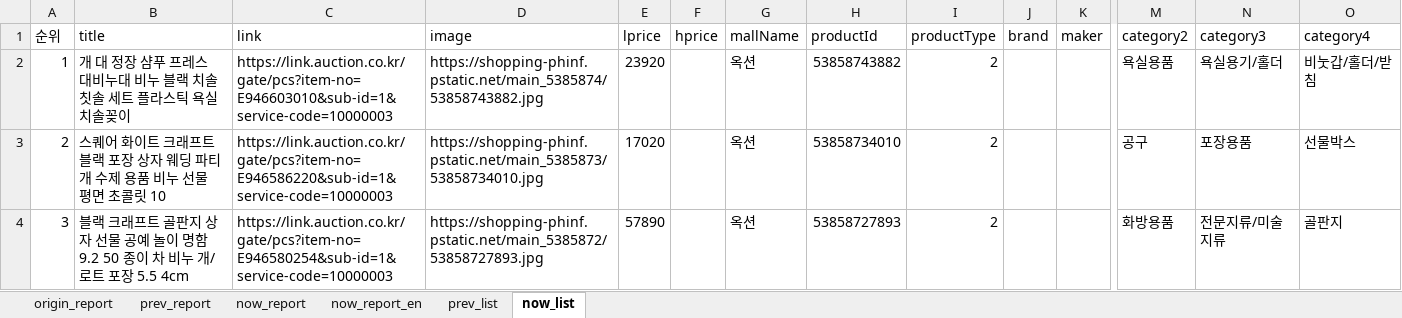
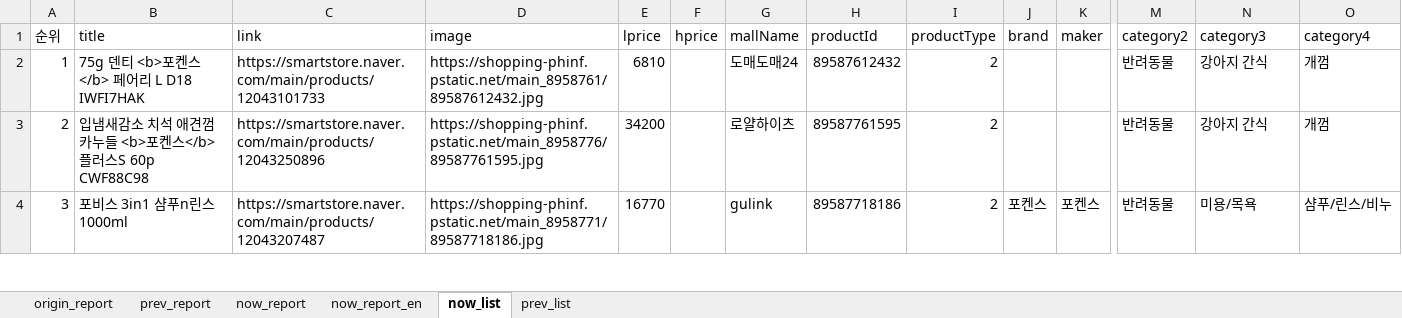
Before and after one commit to onizuka-38/ai_x, an Excel workbook: source/09_GenerativeAI_RPA/genai_rpa.xlsx, sheet now_list, drawn as a sheet; only a part is shown, gaps mark what is left out; values as stored, in another font and other column widths than the file's, no borders; the diff covers the shown part only; the diff names each change by its address in the sheet, - before the commit and + after, or states it on an @@ line.

```diff
--- a/source/09_GenerativeAI_RPA/genai_rpa.xlsx (sheet now_list)
+++ b/source/09_GenerativeAI_RPA/genai_rpa.xlsx (sheet now_list)
@@ sheet tab order changed: origin_report | prev_report | now_report | now_report_en | now_list | prev_list @@
-B2 (title): 개 대 정장 샴푸 프레스 대비누대 비누 블랙 치솔 칫솔 세트 플라스틱 욕실 치솔꽂이
+B2 (title): 75g 덴티 <b>포켄스</b> 페어리 L D18 IWFI7HAK
-C2 (link): https://link.auction.co.kr/gate/pcs?item-no=E946603010&sub-id=1&service-code=10000003
+C2 (link): https://smartstore.naver.com/main/products/12043101733
-D2 (image): https://shopping-phinf.pstatic.net/main_5385874/53858743882.jpg
+D2 (image): https://shopping-phinf.pstatic.net/main_8958761/89587612432.jpg
-E2 (lprice): 23920
+E2 (lprice): 6810
-G2 (mallName): 옥션
+G2 (mallName): 도매도매24
-H2 (productId): 53858743882
+H2 (productId): 89587612432
-M2 (category2): 욕실용품
+M2 (category2): 반려동물
-N2 (category3): 욕실용기/홀더
+N2 (category3): 강아지 간식
-O2 (category4): 비눗갑/홀더/받침
+O2 (category4): 개껌
-B3 (title): 스퀘어 화이트 크래프트 블랙 포장 상자 웨딩 파티 개 수제 용품 비누 선물 평면 초콜릿 10
+B3 (title): 입냄새감소 치석 애견껌 카누들 <b>포켄스</b> 플러스S 60p CWF88C98
-C3 (link): https://link.auction.co.kr/gate/pcs?item-no=E946586220&sub-id=1&service-code=10000003
+C3 (link): https://smartstore.naver.com/main/products/12043250896
-D3 (image): https://shopping-phinf.pstatic.net/main_5385873/53858734010.jpg
+D3 (image): https://shopping-phinf.pstatic.net/main_8958776/89587761595.jpg
-E3 (lprice): 17020
+E3 (lprice): 34200
-G3 (mallName): 옥션
+G3 (mallName): 로얄하이츠
-H3 (productId): 53858734010
+H3 (productId): 89587761595
-M3 (category2): 공구
+M3 (category2): 반려동물
-N3 (category3): 포장용품
+N3 (category3): 강아지 간식
-O3 (category4): 선물박스
+O3 (category4): 개껌
-B4 (title): 블랙 크래프트 골판지 상자 선물 공예 놀이 명함 9.2 50 종이 차 비누 개/로트 포장 5.5 4cm
+B4 (title): 포비스 3in1 샴푸n린스 1000ml
-C4 (link): https://link.auction.co.kr/gate/pcs?item-no=E946580254&sub-id=1&service-code=10000003
+C4 (link): https://smartstore.naver.com/main/products/12043207487
-D4 (image): https://shopping-phinf.pstatic.net/main_5385872/53858727893.jpg
+D4 (image): https://shopping-phinf.pstatic.net/main_8958771/89587718186.jpg
-E4 (lprice): 57890
+E4 (lprice): 16770
-G4 (mallName): 옥션
+G4 (mallName): gulink
-H4 (productId): 53858727893
+H4 (productId): 89587718186
-J4 (brand): (empty)
+J4 (brand): 포켄스
-K4 (maker): (empty)
+K4 (maker): 포켄스
-M4 (category2): 화방용품
+M4 (category2): 반려동물
-N4 (category3): 전문지류/미술지류
+N4 (category3): 미용/목욕
-O4 (category4): 골판지
+O4 (category4): 샴푸/린스/비누
```
Also changed, not shown: 160 edited cells elsewhere in this sheet, 3 other files.
